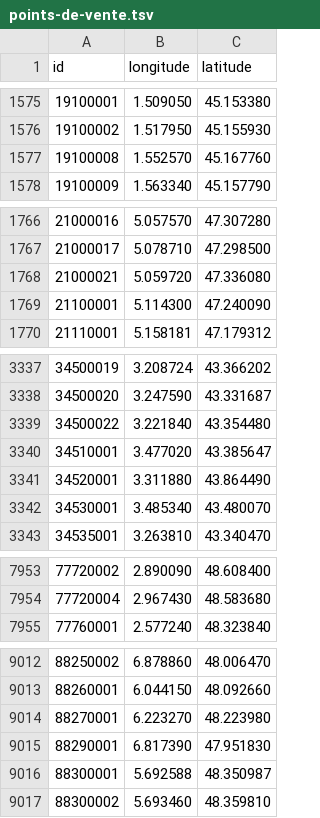
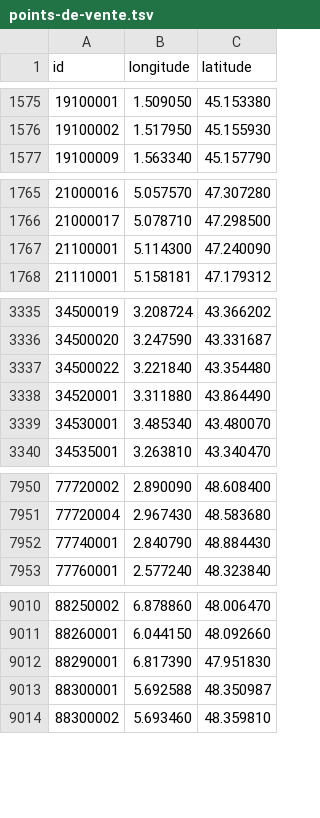
Before and after one commit to prix-carburant/prix-carburant-data, a TSV file: points-de-vente.tsv, drawn as a sheet; only a part is shown, gaps mark what is left out; removed rows and columns are numbered as before the commit, all else as after; the diff names each change by its address in the sheet, - before the commit and + after, or states it on an @@ line.

```diff
--- a/points-de-vente.tsv
+++ b/points-de-vente.tsv
-row 1577: 19100008 | 1.552570 | 45.167760
-row 1768: 21000021 | 5.059720 | 47.336080
-row 3340: 34510001 | 3.477020 | 43.385647
+row 7952: 77740001 | 2.840790 | 48.884430
-row 9014: 88270001 | 6.223270 | 48.223980
```
Also changed, not shown: prix-nationaux.tsv, 2 other files.
